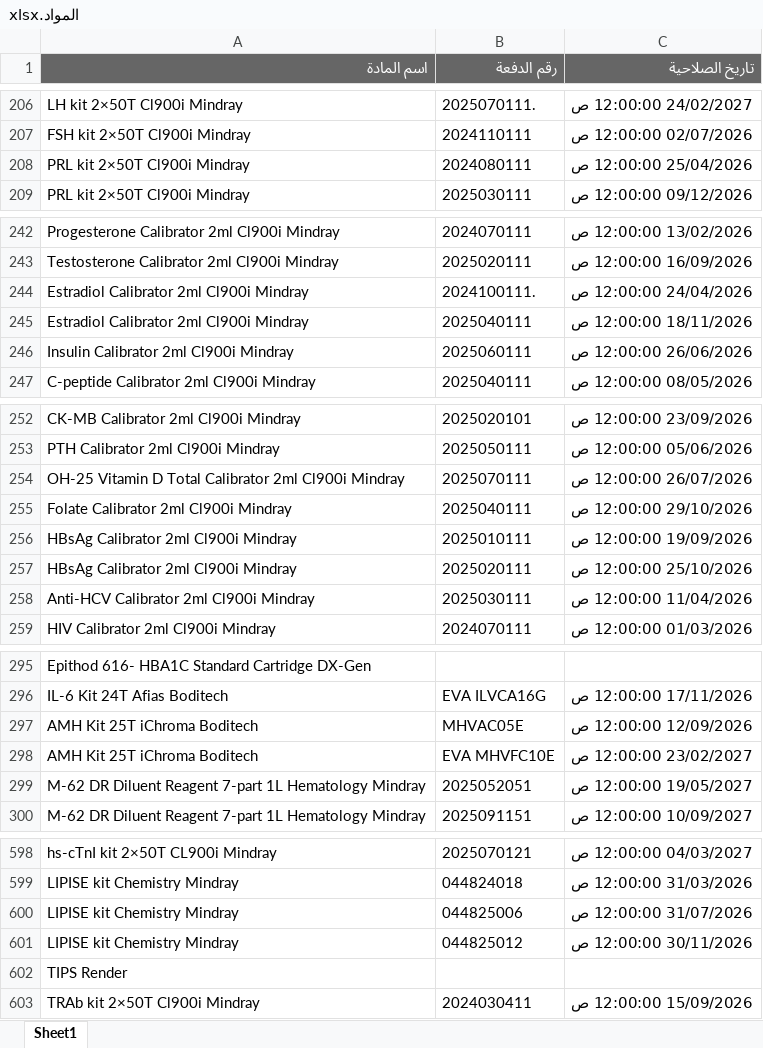
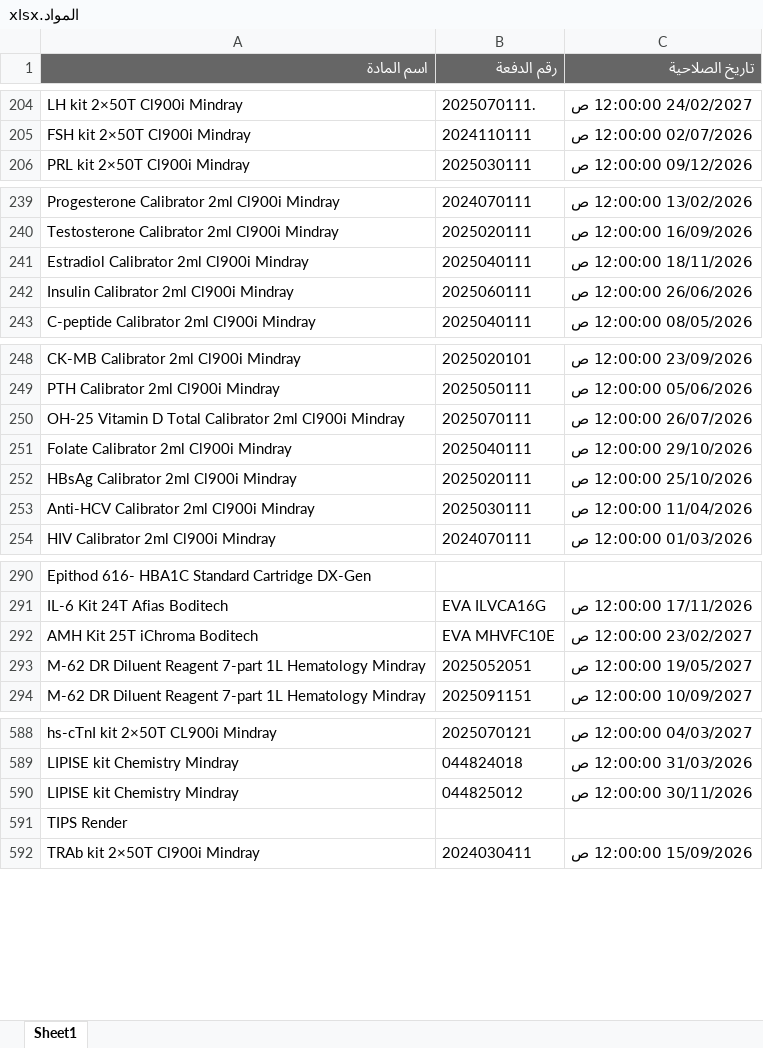
Before and after one commit to abdallawolf92/expiry-check, an Excel workbook: المواد.xlsx, sheet Sheet1, drawn as a sheet; only a part is shown, gaps mark what is left out; values as stored, in another font and other column widths than the file's, no borders; removed rows and columns are numbered as before the commit, all else as after; the diff covers the shown part only; the diff names each change by its address in the sheet, - before the commit and + after, or states it on an @@ line.

```diff
--- a/المواد.xlsx (sheet Sheet1)
+++ b/المواد.xlsx (sheet Sheet1)
-row 208: PRL kit 2×50T Cl900i Mindray | 2024080111 | 25/04/2026 12:00:00 ص
-row 244: Estradiol Calibrator 2ml Cl900i Mindray | 2024100111. | 24/04/2026 12:00:00 ص
-row 256: HBsAg Calibrator 2ml Cl900i Mindray | 2025010111 | 19/09/2026 12:00:00 ص
-row 297: AMH Kit 25T iChroma Boditech | MHVAC05E | 12/09/2026 12:00:00 ص
-row 600: LIPISE kit Chemistry Mindray | 044825006 | 31/07/2026 12:00:00 ص
```
Also changed, not shown: 1 added row and 7 removed rows elsewhere in this sheet.
